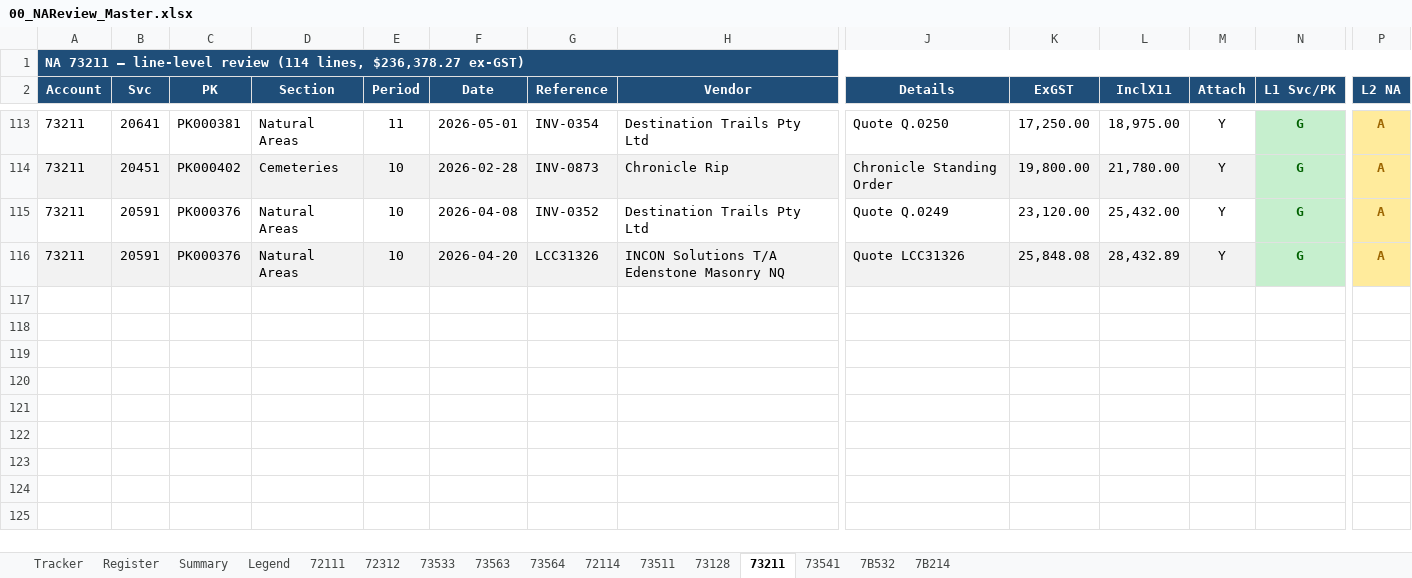
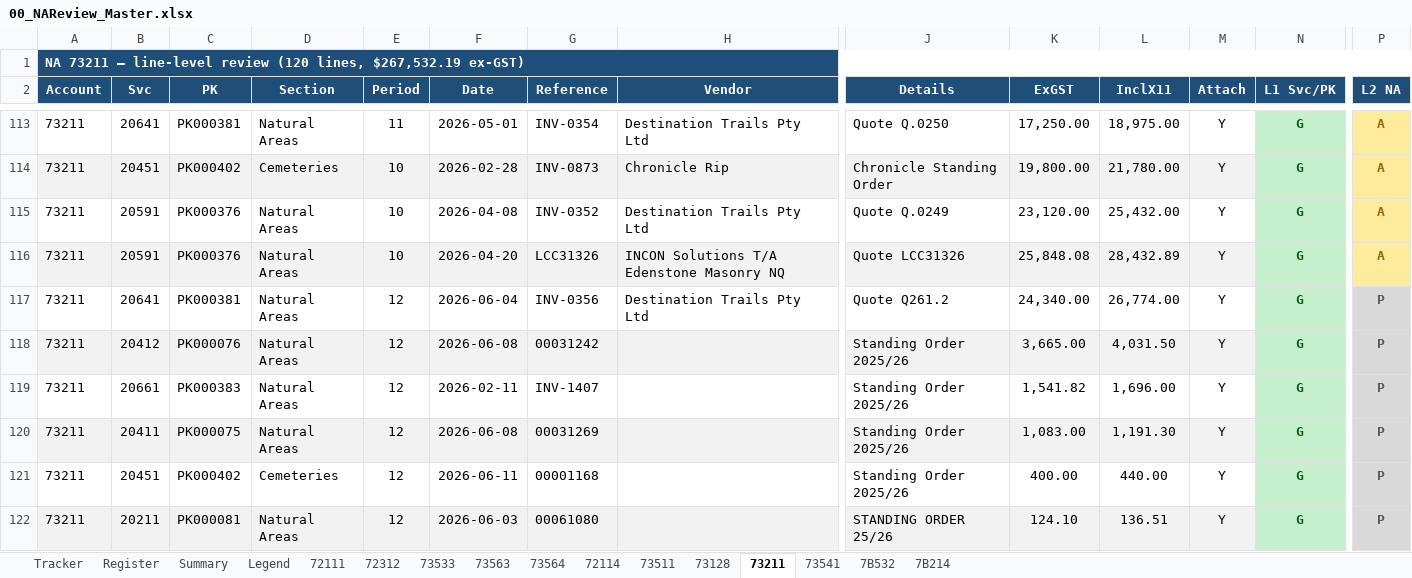
Before and after one commit to TurtleSpiza/Natural-Account, an Excel workbook: 00_NAReview_Master.xlsx, sheet 73211, drawn as a sheet; only a part is shown, gaps mark what is left out; values as stored, in another font and other column widths than the file's, no borders; charts and pictures not drawn; rows hold the shown columns only; the diff names each change by its address in the sheet, - before the commit and + after, or states it on an @@ line.

```diff
--- a/00_NAReview_Master.xlsx (sheet 73211)
+++ b/00_NAReview_Master.xlsx (sheet 73211)
-A1 (Account): …line-level review (114 lines, $236,378.27 ex-GST)
+A1 (Account): …line-level review (120 lines, $267,532.19 ex-GST)
+row 117: 73211 | 20641 | PK000381 | Natural Areas | 12 | 2026-06-04 | INV-0356 | Destination Trails Pty Ltd | Quote Q261.2 | 24,340.00 | 26,774.00 | Y | G | P
+row 118: 73211 | 20412 | PK000076 | Natural Areas | 12 | 2026-06-08 | 00031242 |  | Standing Order 2025/26 | 3,665.00 | 4,031.50 | Y | G | P
+row 119: 73211 | 20661 | PK000383 | Natural Areas | 12 | 2026-02-11 | INV-1407 |  | Standing Order 2025/26 | 1,541.82 | 1,696.00 | Y | G | P
+row 120: 73211 | 20411 | PK000075 | Natural Areas | 12 | 2026-06-08 | 00031269 |  | Standing Order 2025/26 | 1,083.00 | 1,191.30 | Y | G | P
+row 121: 73211 | 20451 | PK000402 | Cemeteries | 12 | 2026-06-11 | 00001168 |  | Standing Order 2025/26 | 400.00 | 440.00 | Y | G | P
+row 122: 73211 | 20211 | PK000081 | Natural Areas | 12 | 2026-06-03 | 00061080 |  | STANDING ORDER 25/26 | 124.10 | 136.51 | Y | G | P
```
Also changed, not shown: sheet Register, sheet Tracker, sheet Summary, formulas that keep their value, 00_Account_Review_Register.xlsx, 00_Live_Recode_Journal.xlsx, 57 other files.
